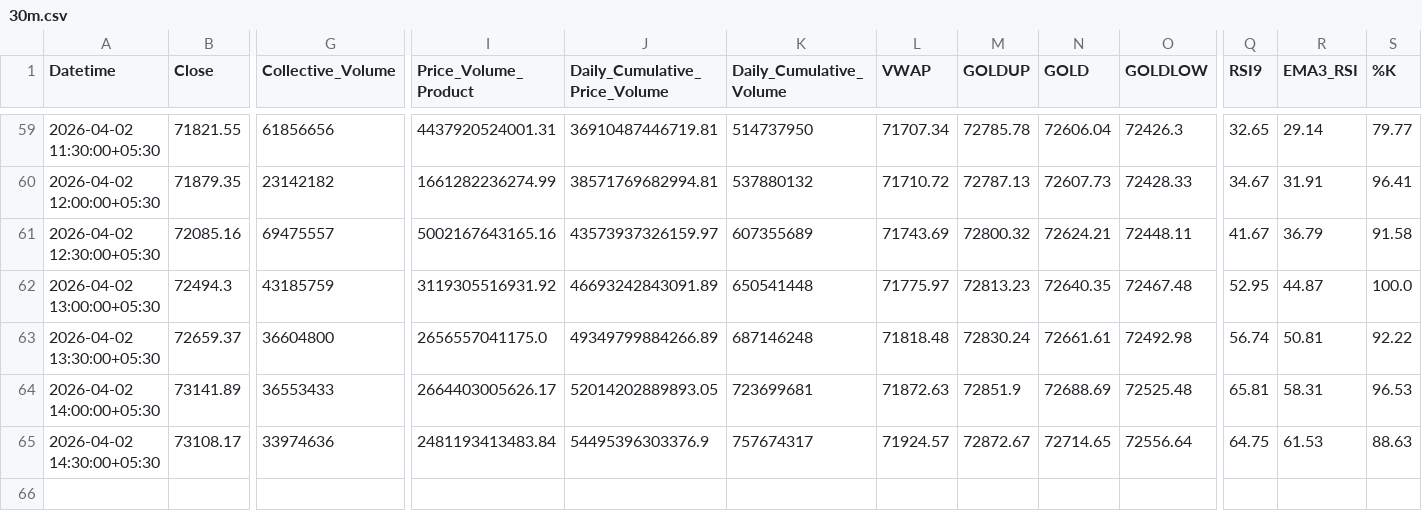
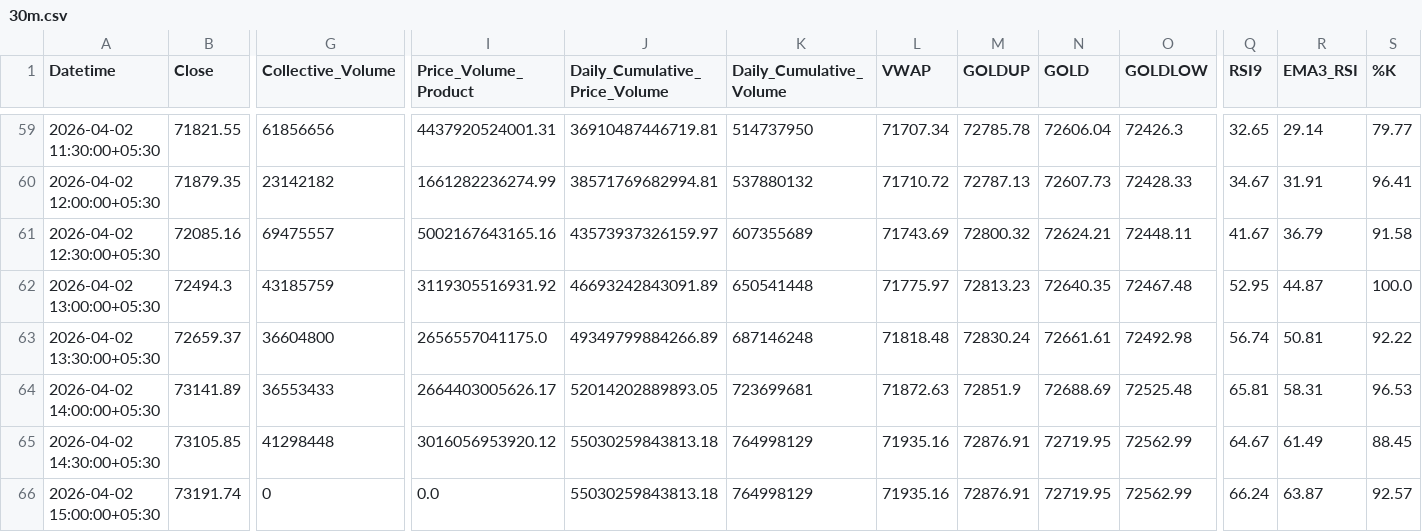
Before and after one commit to rahuljoshin/TradingBOT, a CSV file: 30m.csv, drawn as a sheet; only a part is shown, gaps mark what is left out; rows hold the shown columns only; the diff covers the shown part only; the diff names each change by its address in the sheet, - before the commit and + after, or states it on an @@ line.

```diff
--- a/30m.csv
+++ b/30m.csv
-B65 (Close): 73108.17
+B65 (Close): 73105.85
-G65 (Collective_Volume): 33974636
+G65 (Collective_Volume): 41298448
-I65 (Price_Volume_Product): 2481193413483.84
+I65 (Price_Volume_Product): 3016056953920.12
-J65 (Daily_Cumulative_Price_Volume): 54495396303376.9
+J65 (Daily_Cumulative_Price_Volume): 55030259843813.18
-K65 (Daily_Cumulative_Volume): 757674317
+K65 (Daily_Cumulative_Volume): 764998129
-L65 (VWAP): 71924.57
+L65 (VWAP): 71935.16
-M65 (GOLDUP): 72872.67
+M65 (GOLDUP): 72876.91
-N65 (GOLD): 72714.65
+N65 (GOLD): 72719.95
-O65 (GOLDLOW): 72556.64
+O65 (GOLDLOW): 72562.99
-Q65 (RSI9): 64.75
+Q65 (RSI9): 64.67
-R65 (EMA3_RSI): 61.53
+R65 (EMA3_RSI): 61.49
-S65 (%K): 88.63
+S65 (%K): 88.45
+row 66: 2026-04-02 15:00:00+05:30 | 73191.74 | 0 | 0.0 | 55030259843813.18 | 764998129 | 71935.16 | 72876.91 | 72719.95 | 72562.99 | 66.24 | 63.87 | 92.57
```
Also changed, not shown: 18 edited cells elsewhere in this file, 15m.csv, 1d.csv, 3 other files.
